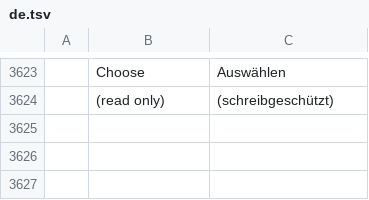
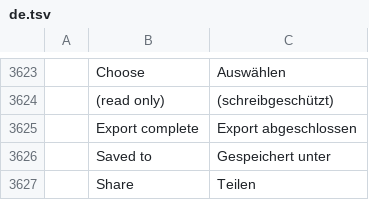
Before and after one commit to Gotya-OFFCIAL/filmcraft, a TSV file: crates/ui-egui/src/i18n/de.tsv, drawn as a sheet; only a part is shown, gaps mark what is left out; the diff names each change by its address in the sheet, - before the commit and + after, or states it on an @@ line.

```diff
--- a/crates/ui-egui/src/i18n/de.tsv
+++ b/crates/ui-egui/src/i18n/de.tsv
+row 3625:  | Export complete | Export abgeschlossen
+row 3626:  | Saved to | Gespeichert unter
+row 3627:  | Share | Teilen
```
Also changed, not shown: crates/ui-egui/src/i18n/fr.tsv, crates/ui-egui/src/i18n/it.tsv, 15 other files.
